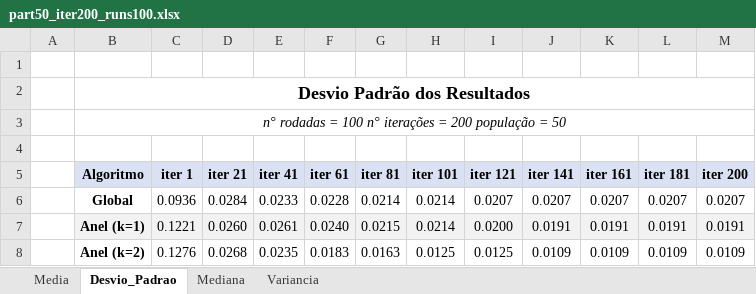
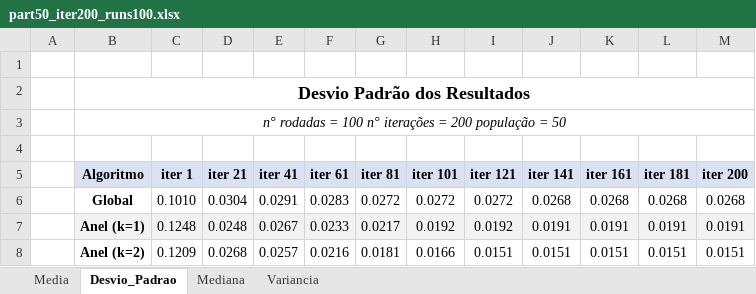
Before and after one commit to RicardoMessala/trab_3, an Excel workbook: tabelas/drop_wave_function/part50_iter200_runs100.xlsx, sheet Desvio_Padrao, drawn as a sheet; only a part is shown; values as stored, in another font and other column widths than the file's, no borders; the diff covers the shown part only; the diff names each change by its address in the sheet, - before the commit and + after, or states it on an @@ line.

```diff
--- a/tabelas/drop_wave_function/part50_iter200_runs100.xlsx (sheet Desvio_Padrao)
+++ b/tabelas/drop_wave_function/part50_iter200_runs100.xlsx (sheet Desvio_Padrao)
-C6 (iter 1): 0.0936
+C6 (iter 1): 0.1010
-D6 (iter 21): 0.0284
+D6 (iter 21): 0.0304
-E6 (iter 41): 0.0233
+E6 (iter 41): 0.0291
-F6 (iter 61): 0.0228
+F6 (iter 61): 0.0283
-G6 (iter 81): 0.0214
+G6 (iter 81): 0.0272
-H6 (iter 101): 0.0214
+H6 (iter 101): 0.0272
-I6 (iter 121): 0.0207
+I6 (iter 121): 0.0272
-J6 (iter 141): 0.0207
+J6 (iter 141): 0.0268
-K6 (iter 161): 0.0207
+K6 (iter 161): 0.0268
-L6 (iter 181): 0.0207
+L6 (iter 181): 0.0268
-M6 (iter 200): 0.0207
+M6 (iter 200): 0.0268
-C7 (iter 1): 0.1221
+C7 (iter 1): 0.1248
-D7 (iter 21): 0.0260
+D7 (iter 21): 0.0248
-E7 (iter 41): 0.0261
+E7 (iter 41): 0.0267
-F7 (iter 61): 0.0240
+F7 (iter 61): 0.0233
-G7 (iter 81): 0.0215
+G7 (iter 81): 0.0217
-H7 (iter 101): 0.0214
+H7 (iter 101): 0.0192
-I7 (iter 121): 0.0200
+I7 (iter 121): 0.0192
-C8 (iter 1): 0.1276
+C8 (iter 1): 0.1209
-E8 (iter 41): 0.0235
+E8 (iter 41): 0.0257
-F8 (iter 61): 0.0183
+F8 (iter 61): 0.0216
-G8 (iter 81): 0.0163
+G8 (iter 81): 0.0181
-H8 (iter 101): 0.0125
+H8 (iter 101): 0.0166
-I8 (iter 121): 0.0125
+I8 (iter 121): 0.0151
-J8 (iter 141): 0.0109
+J8 (iter 141): 0.0151
-K8 (iter 161): 0.0109
+K8 (iter 161): 0.0151
-L8 (iter 181): 0.0109
+L8 (iter 181): 0.0151
-M8 (iter 200): 0.0109
+M8 (iter 200): 0.0151
```
Also changed, not shown: 1 removed row, 17 edited cells and cell formats elsewhere in this sheet, sheet Media, sheet Variancia, sheet Mediana, 15 other files.
